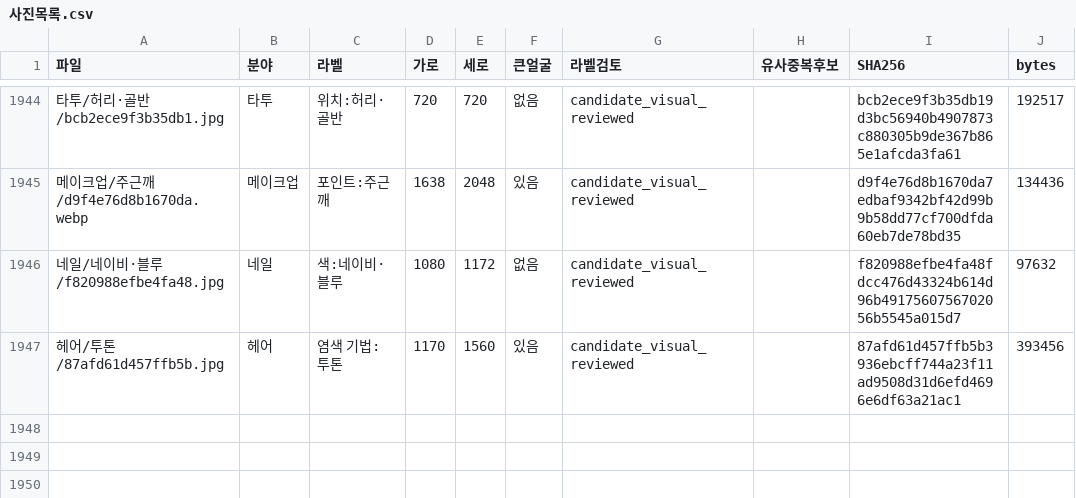
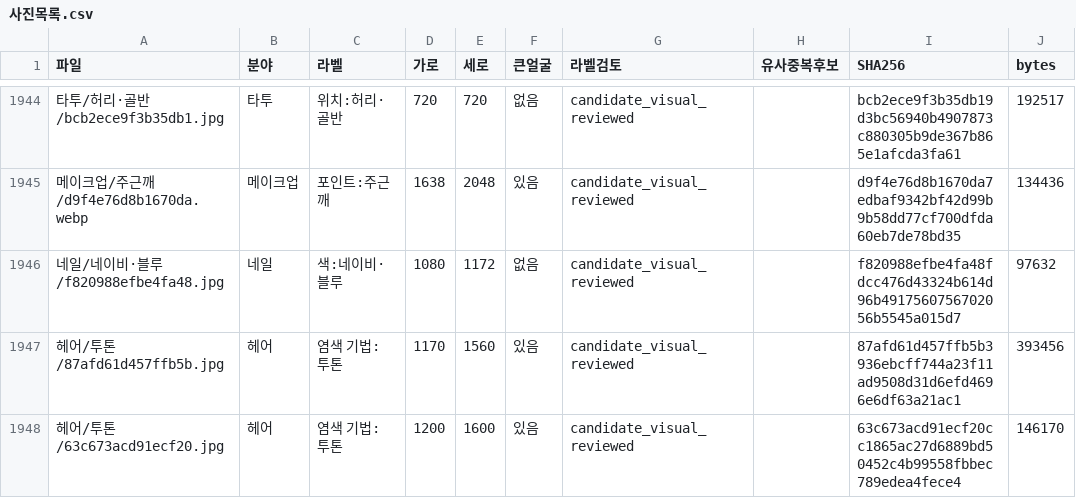
Before and after one commit to rudals906377/AI, a CSV file: collections/beauty-2026-10-20/사진목록.csv, drawn as a sheet; only a part is shown, gaps mark what is left out.

Commit message:
Add 1 reviewed shortage-label photos

```diff
--- a/collections/beauty-2026-10-20/사진목록.csv
+++ b/collections/beauty-2026-10-20/사진목록.csv
@@ -1947 +1947,2 @@
 헤어/투톤/87afd61d457ffb5b.jpg,헤어,염색 기법:투톤,1170,1560,있음,candidate_visual_reviewed,,87afd61d457ffb5b3936ebcff744a23f11ad9508d31d6efd4696e6df63a21ac1,393456
+헤어/투톤/63c673acd91ecf20.jpg,헤어,염색 기법:투톤,1200,1600,있음,candidate_visual_reviewed,,63c673acd91ecf20cc1865ac27d6889bd50452c4b99558fbbec789edea4fece4,146170
```
Also changed, not shown: 4 other files.
